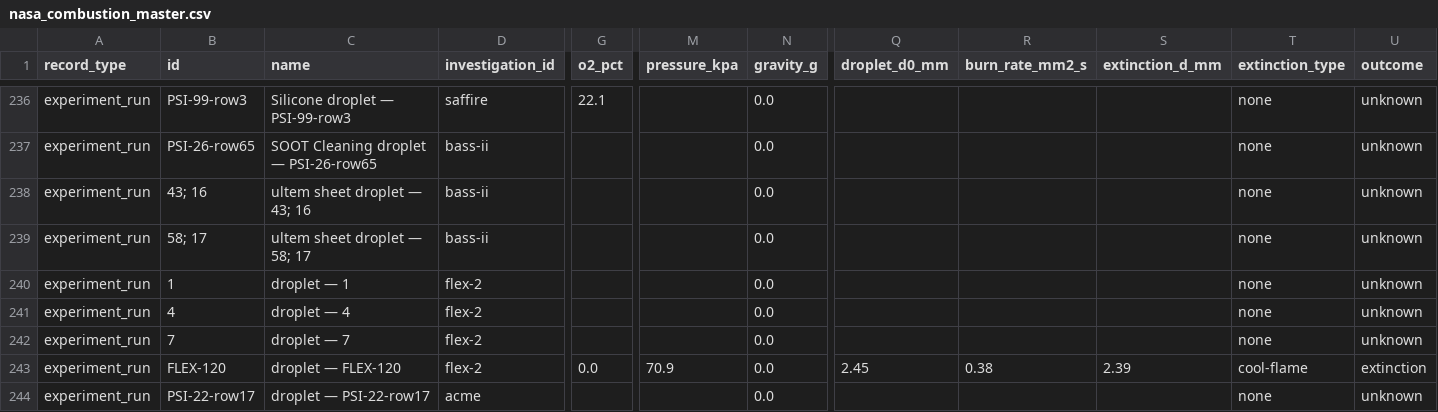
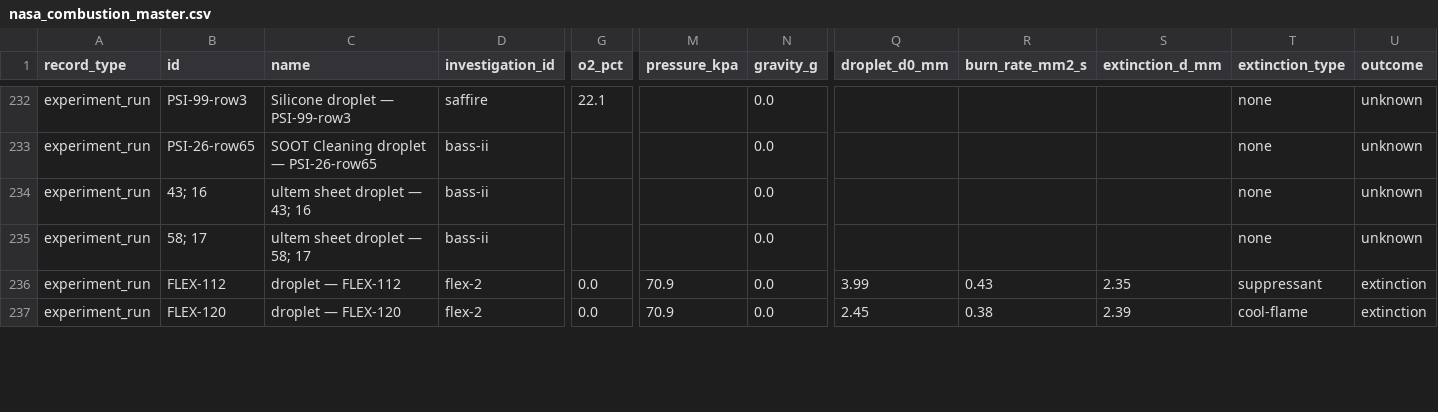
Before and after one commit to GUZZBR1/flame-challenge, a CSV file: data/processed/nasa_combustion_master.csv, drawn as a sheet; only a part is shown, gaps mark what is left out; removed rows and columns are numbered as before the commit, all else as after; rows hold the shown columns only; the diff covers the shown part only; the diff names each change by its address in the sheet, - before the commit and + after, or states it on an @@ line.

```diff
--- a/data/processed/nasa_combustion_master.csv
+++ b/data/processed/nasa_combustion_master.csv
-row 240: experiment_run | 1 | droplet — 1 | flex-2 |  |  | 0.0 |  |  |  | none | unknown
-row 241: experiment_run | 4 | droplet — 4 | flex-2 |  |  | 0.0 |  |  |  | none | unknown
-row 242: experiment_run | 7 | droplet — 7 | flex-2 |  |  | 0.0 |  |  |  | none | unknown
+row 236: experiment_run | FLEX-112 | droplet — FLEX-112 | flex-2 | 0.0 | 70.9 | 0.0 | 3.99 | 0.43 | 2.35 | suppressant | extinction
-row 244: experiment_run | PSI-22-row17 | droplet — PSI-22-row17 | acme |  |  | 0.0 |  |  |  | none | unknown
```
Also changed, not shown: 1 added row, 7 removed rows and 7 edited cells elsewhere in this file, data/processed/experiments.csv, 13 other files.
